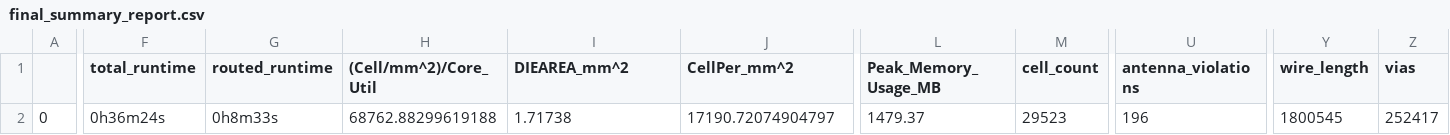
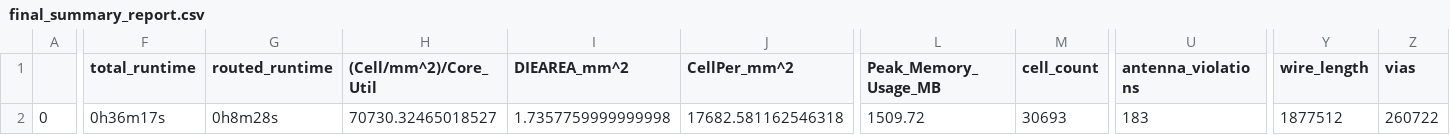
Before and after one commit to pwang7/caravel_user_project, a CSV file: signoff/axi_dma/final_summary_report.csv, drawn as a sheet; only a part is shown, gaps mark what is left out; the diff covers the shown part only; the diff names each change by its address in the sheet, - before the commit and + after, or states it on an @@ line.

```diff
--- a/signoff/axi_dma/final_summary_report.csv
+++ b/signoff/axi_dma/final_summary_report.csv
-F2 (total_runtime): 0h36m24s
+F2 (total_runtime): 0h36m17s
-G2 (routed_runtime): 0h8m33s
+G2 (routed_runtime): 0h8m28s
-H2 ((Cell/mm^2)/Core_Util): 68762.88299619188
+H2 ((Cell/mm^2)/Core_Util): 70730.32465018527
-I2 (DIEAREA_mm^2): 1.71738
+I2 (DIEAREA_mm^2): 1.7357759999999998
-J2 (CellPer_mm^2): 17190.72074904797
+J2 (CellPer_mm^2): 17682.581162546318
-L2 (Peak_Memory_Usage_MB): 1479.37
+L2 (Peak_Memory_Usage_MB): 1509.72
-M2 (cell_count): 29523
+M2 (cell_count): 30693
-U2 (antenna_violations): 196
+U2 (antenna_violations): 183
-Y2 (wire_length): 1800545
+Y2 (wire_length): 1877512
-Z2 (vias): 252417
+Z2 (vias): 260722
```
Also changed, not shown: 17 edited cells elsewhere in this file, signoff/user_project_wrapper/final_summary_report.csv, 13 other files.
